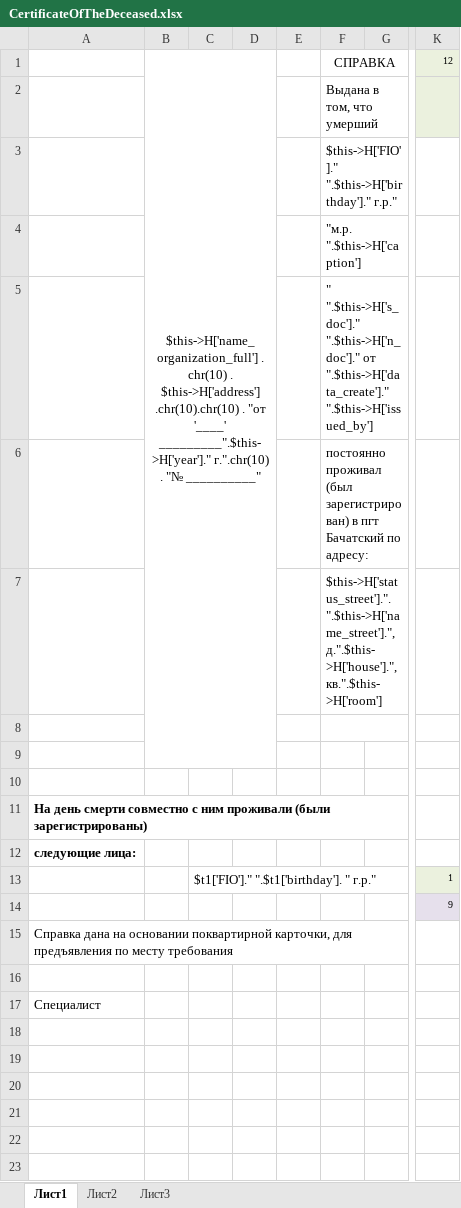
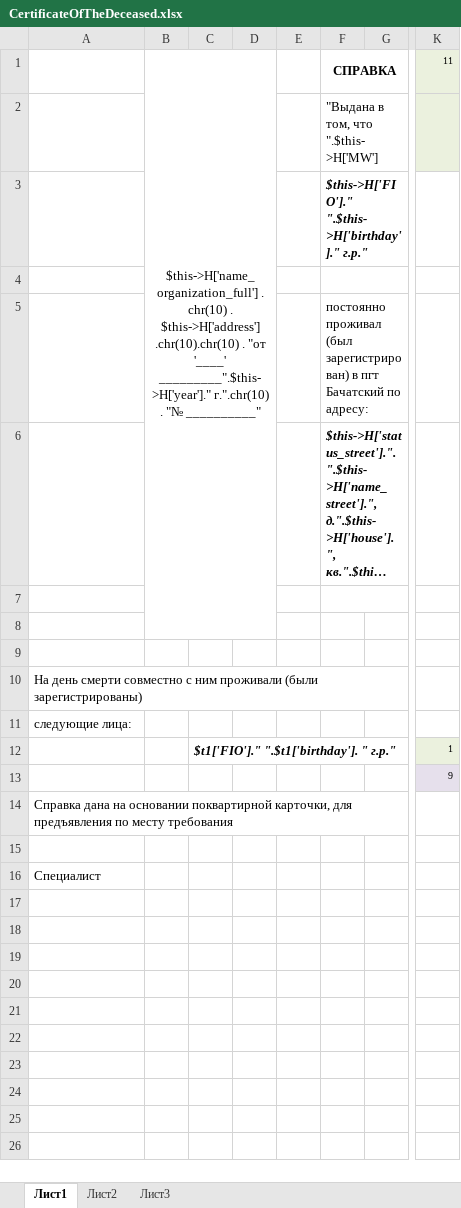
Before and after one commit to ddrsdram/REPORTS, an Excel workbook: Reports/FIO/CertificateOfTheDeceased/CertificateOfTheDeceased.xlsx, sheet Лист1, drawn as a sheet; only a part is shown, gaps mark what is left out; long unchanged cells end in …; values as stored, in another font and other column widths than the file's, no borders; removed rows and columns are numbered as before the commit, all else as after; rows hold the shown columns only; the diff names each change by its address in the sheet, - before the commit and + after, or states it on an @@ line.

```diff
--- a/Reports/FIO/CertificateOfTheDeceased/CertificateOfTheDeceased.xlsx (sheet Лист1)
+++ b/Reports/FIO/CertificateOfTheDeceased/CertificateOfTheDeceased.xlsx (sheet Лист1)
-F1 bold: off
+F1 bold: on
-K1: 12
+K1: 11
-F2: Выдана в том, что умерший
+F2: "Выдана в том, что ".$this->H['MW']
@@ F3 bold: off → on, italic: off → on @@
-F4: "м.р. ".$this->H['caption']
+F4: (empty)
-row 5:  |  |  |  |  | " ".$this->H['s_doc']." ".$this->H['n_doc']." от ".$this->H['data_create']." ".$this->H['issued_by']
@@ F6 bold: off → on, italic: off → on @@
-A10:A11 bold: on
+A10:A11 bold: off
@@ C12 bold: off → on, italic: off → on @@
```
Also changed, not shown: 1 other file.
